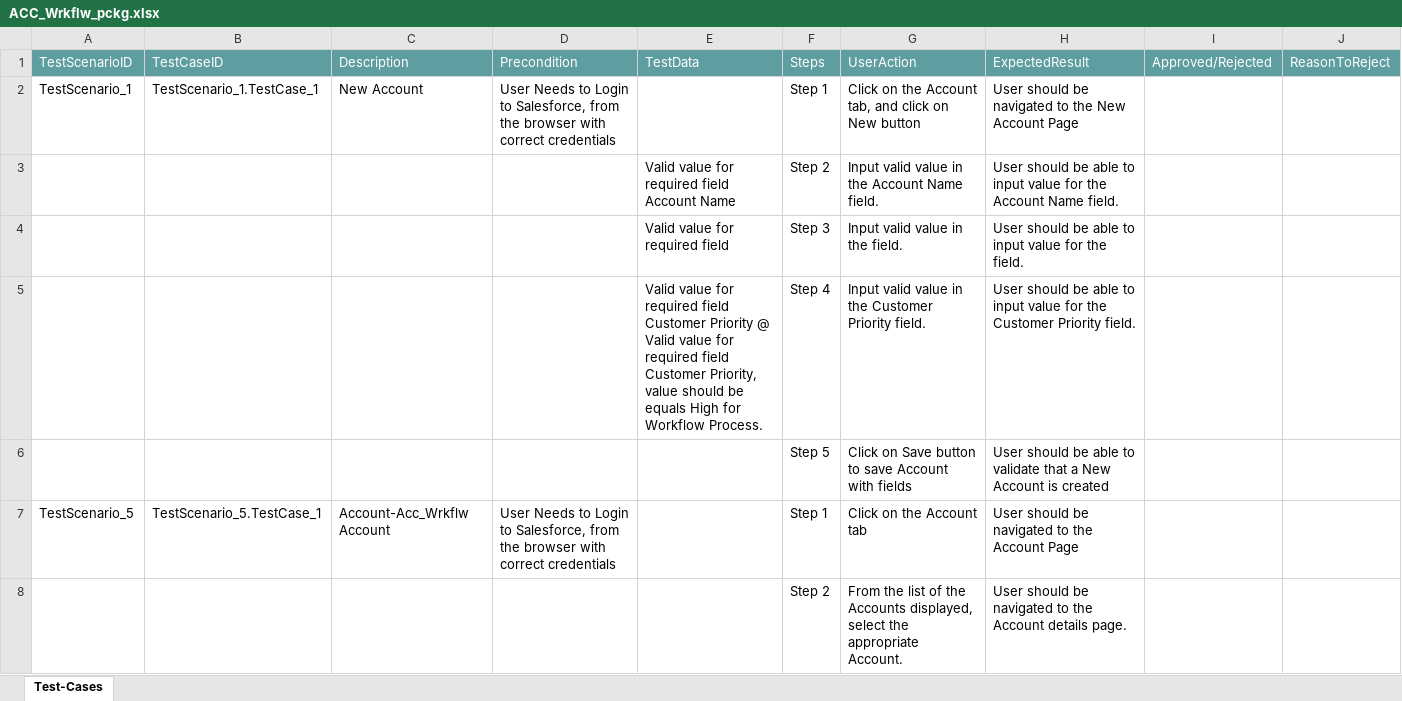
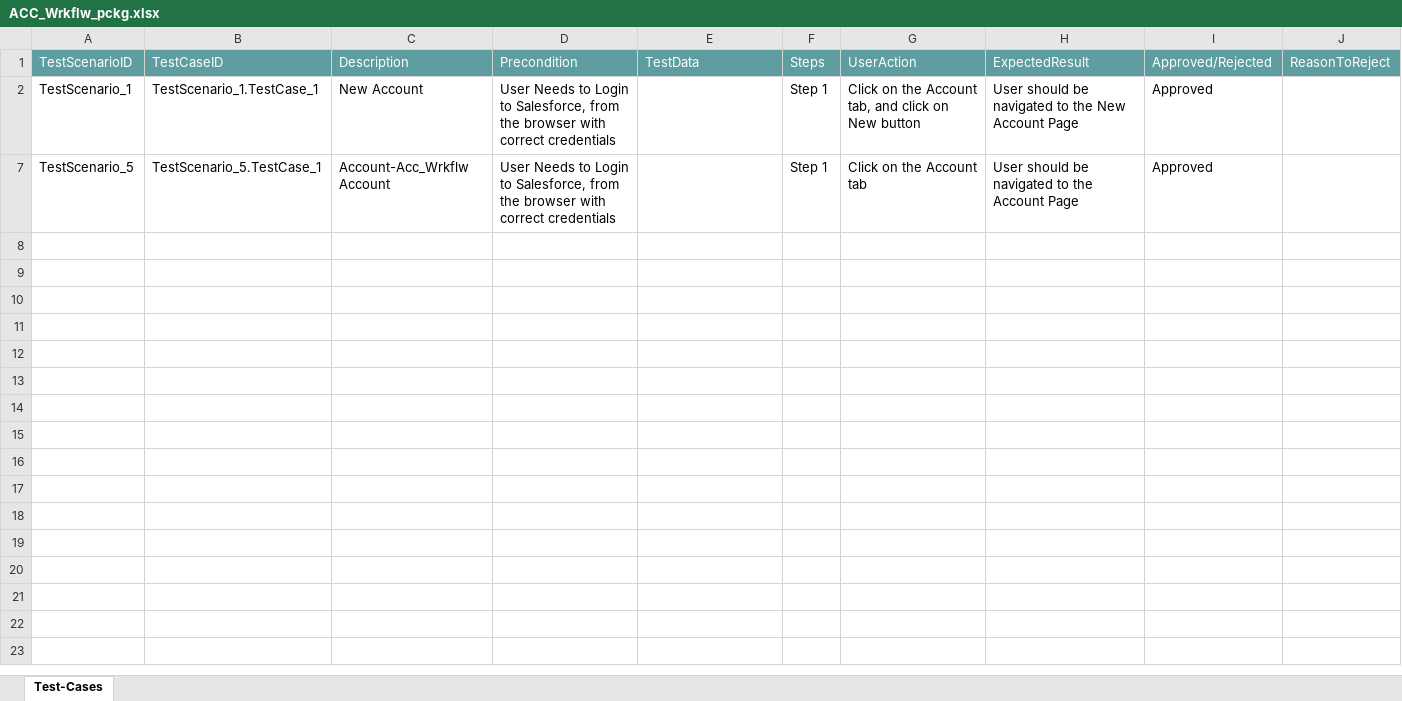
Before and after one commit to ShaikMohamedIrfan/TestAtif, an Excel workbook: ACC_Wrkflw_pckg.xlsx, sheet Test-Cases, drawn as a sheet; values as stored, in another font and other column widths than the file's, no borders; table styles not drawn; the diff names each change by its address in the sheet, - before the commit and + after, or states it on an @@ line.

Commit message:
Update ACC_Wrkflw_pckg.xlsx

```diff
--- a/ACC_Wrkflw_pckg.xlsx (sheet Test-Cases)
+++ b/ACC_Wrkflw_pckg.xlsx (sheet Test-Cases)
-I2: (empty)
+I2: Approved
@@ row 3 hidden:  |  |  |  | Valid value for required field Account Name | Step 2 | Input valid value in the Account Name field. | User should be able to input value for the Account Name field. @@
@@ row 4 hidden:  |  |  |  | Valid value for required field | Step 3 | Input valid value in the field. | User should be able to input value for the field. @@
@@ row 5 hidden:  |  |  |  | Valid value for required field Customer Priority @ Valid value for required field Customer Priority, value should be equals High for Workflow Process. | Step 4 | Input valid value in the Customer Priority field. | User should be able to input value for the Customer Priority field. @@
@@ row 6 hidden:  |  |  |  |  | Step 5 | Click on Save button to save Account with fields | User should be able to validate that a New Account is created @@
-I7: (empty)
+I7: Approved
@@ row 8 hidden:  |  |  |  |  | Step 2 | From the list of the Accounts displayed, select the appropriate Account. | User should be navigated to the Account details page. @@
```
